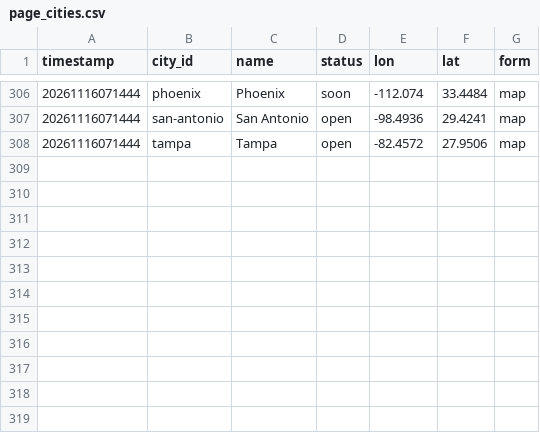
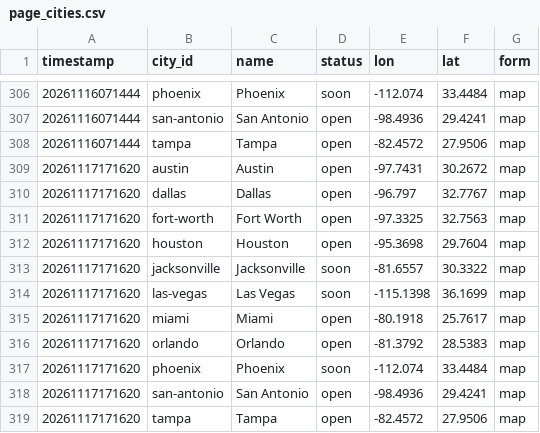
Before and after one commit to EwoutH/robotaxi_stats, a CSV file: areas/tesla/data/page_cities.csv, drawn as a sheet; only a part is shown, gaps mark what is left out.

```diff
--- a/areas/tesla/data/page_cities.csv
+++ b/areas/tesla/data/page_cities.csv
@@ -308 +308,12 @@ timestamp,city_id,name,status,lon,lat,form
 20261116071444,tampa,Tampa,open,-82.4572,27.9506,map
+20261117171620,austin,Austin,open,-97.7431,30.2672,map
+20261117171620,dallas,Dallas,open,-96.797,32.7767,map
+20261117171620,fort-worth,Fort Worth,open,-97.3325,32.7563,map
+20261117171620,houston,Houston,open,-95.3698,29.7604,map
+20261117171620,jacksonville,Jacksonville,soon,-81.6557,30.3322,map
+20261117171620,las-vegas,Las Vegas,soon,-115.1398,36.1699,map
+20261117171620,miami,Miami,open,-80.1918,25.7617,map
+20261117171620,orlando,Orlando,open,-81.3792,28.5383,map
+20261117171620,phoenix,Phoenix,soon,-112.074,33.4484,map
+20261117171620,san-antonio,San Antonio,open,-98.4936,29.4241,map
+20261117171620,tampa,Tampa,open,-82.4572,27.9506,map
```
Also changed, not shown: areas/tesla/data/page_captures.csv.
